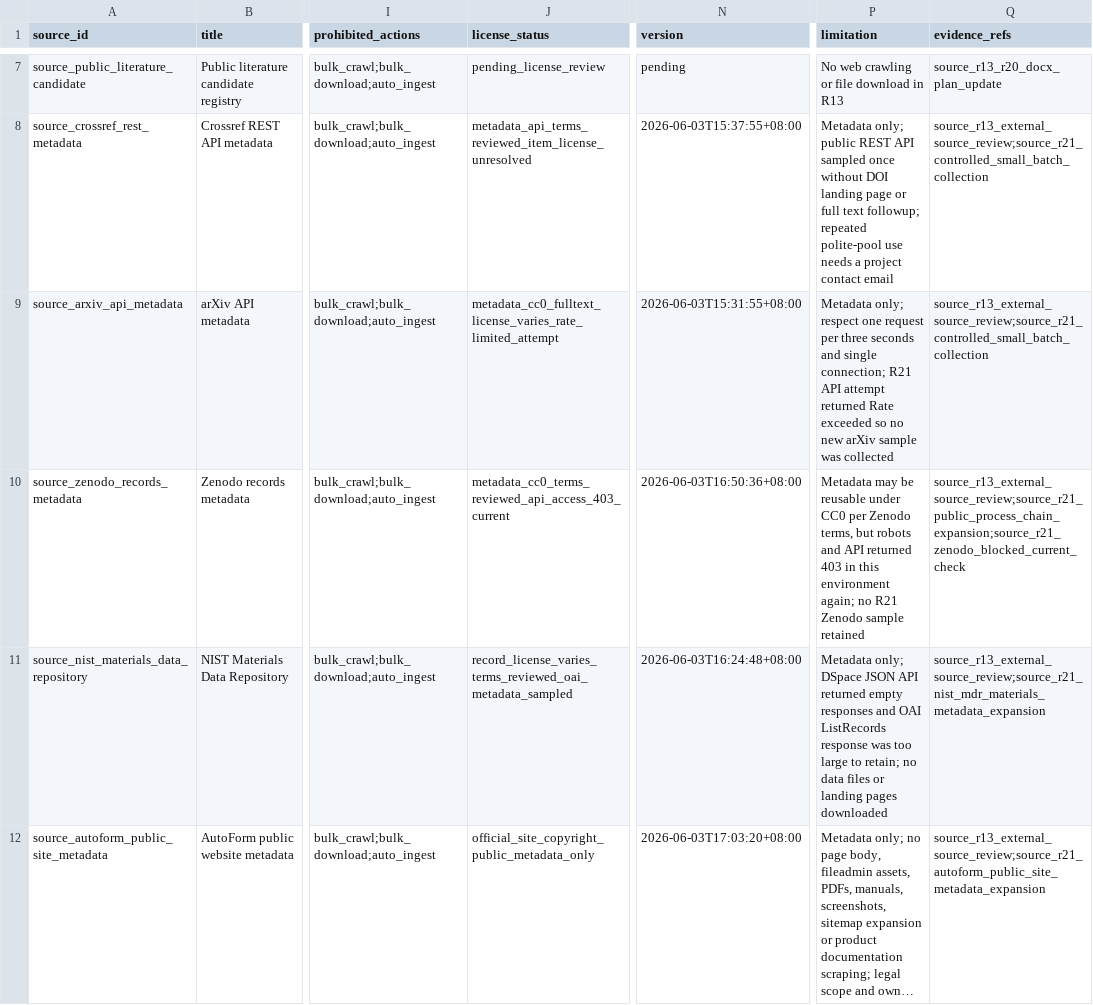
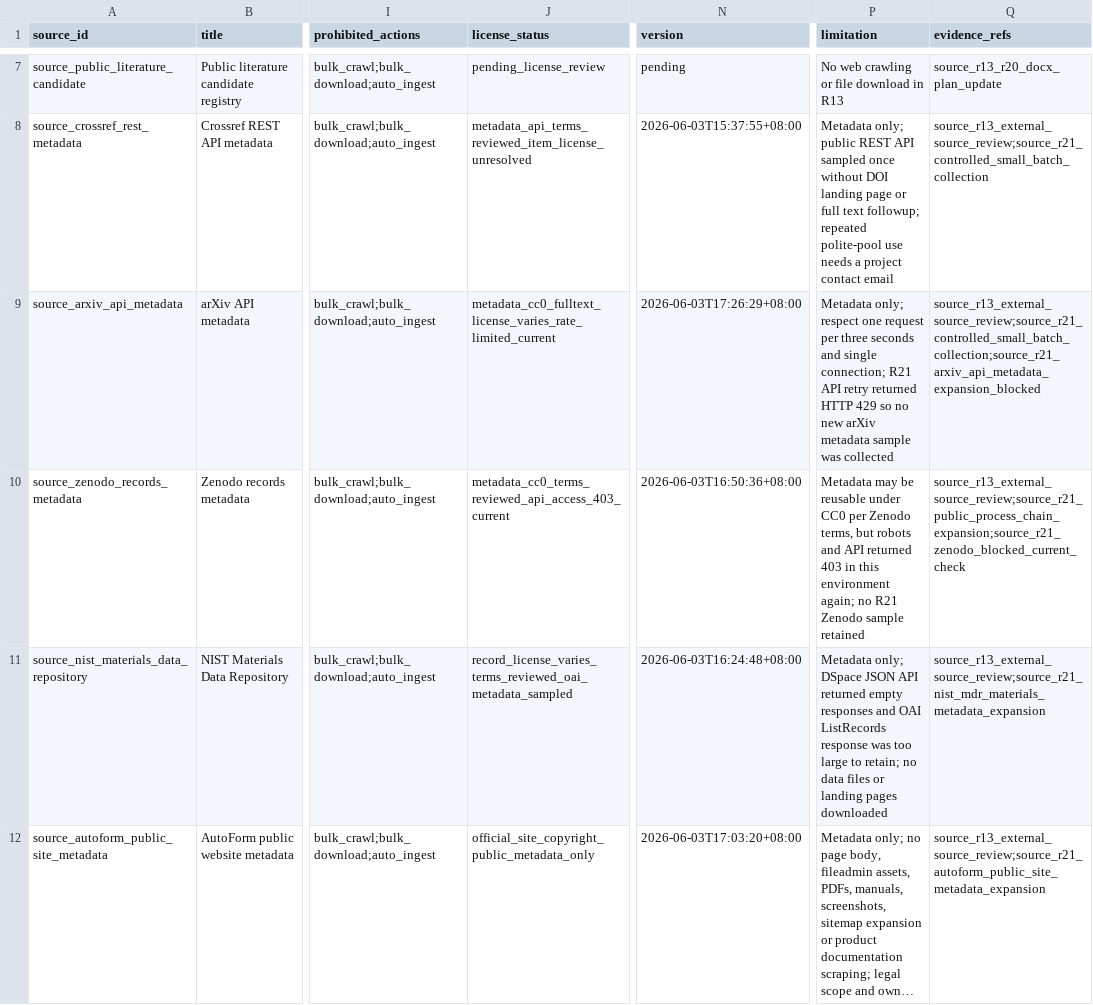
Before and after one commit to txf0101/AUTO_AutoForm, a CSV file: enterprise_data/source_whitelist.csv, drawn as a sheet; only a part is shown, gaps mark what is left out; long unchanged cells end in …; the diff covers the shown part only; the diff names each change by its address in the sheet, - before the commit and + after, or states it on an @@ line.

```diff
--- a/enterprise_data/source_whitelist.csv
+++ b/enterprise_data/source_whitelist.csv
-J9 (license_status): metadata_cc0_fulltext_license_varies_rate_limited_attempt
+J9 (license_status): metadata_cc0_fulltext_license_varies_rate_limited_current
-N9 (version): 2026-06-03T15:31:55+08:00
+N9 (version): 2026-06-03T17:26:29+08:00
-P9 (limitation): …R21 API attempt returned Rate exceeded so no new arXiv sample was…
+P9 (limitation): …R21 API retry returned HTTP 429 so no new arXiv metadata sample was…
-Q9 (evidence_refs): source_r13_external_source_review;source_r21_controlled_small_batch_collection
+Q9 (evidence_refs): source_r13_external_source_review;source_r21_controlled_small_batch_collection;source_r21_arxiv_api_metadata_expansion_blocked
```
Also changed, not shown: 4 edited cells elsewhere in this file, enterprise_data/source_review_registry.csv, 9 other files.
